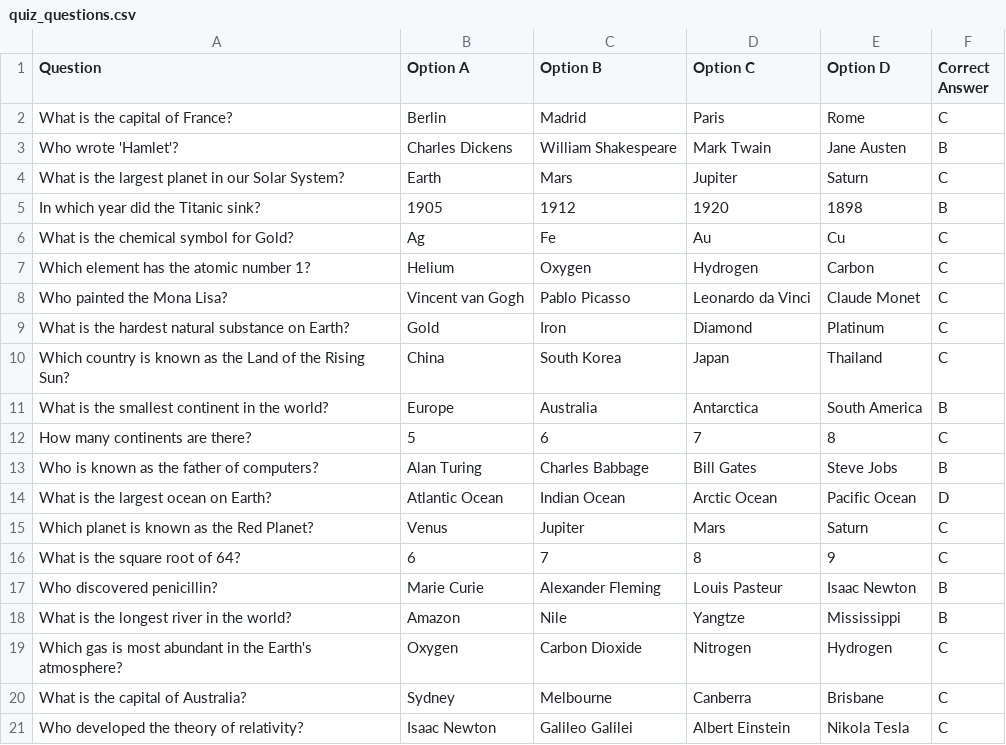
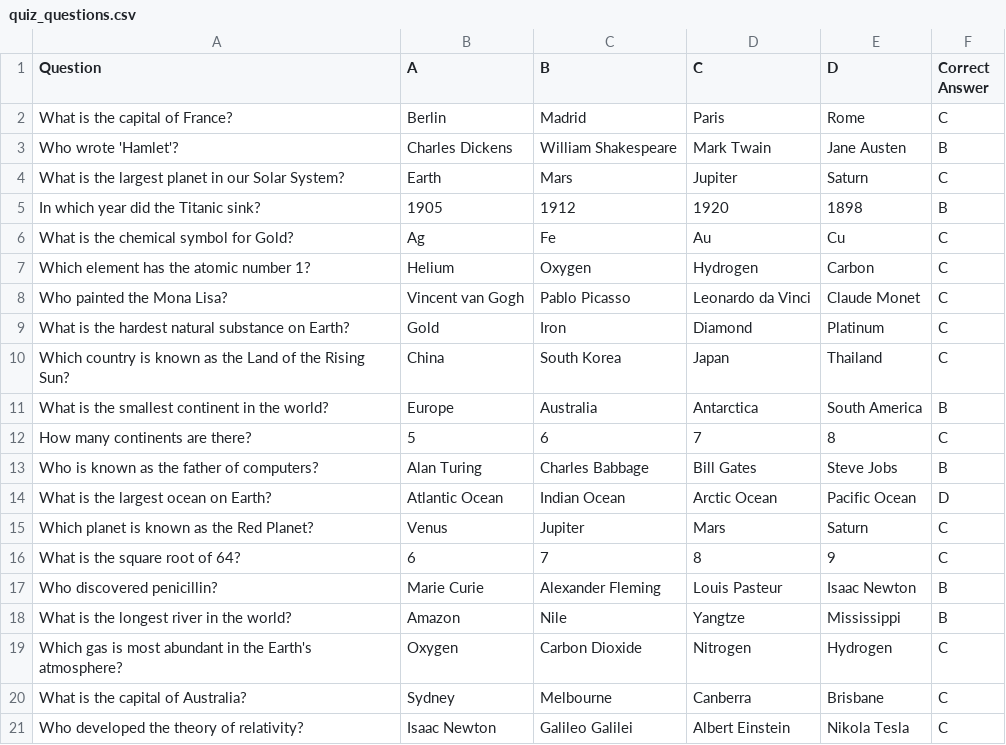
Before and after one commit to ctrlA-ctrlC-ctrlV/quiz_game, a CSV file: quiz_questions.csv, drawn as a sheet.

Commit message:
feat: add function for compare user answer with correct answer

```diff
--- a/quiz_questions.csv
+++ b/quiz_questions.csv
@@ -1,2 +1,2 @@
-Question,Option A,Option B,Option C,Option D,Correct Answer
+Question,A,B,C,D,Correct Answer
 What is the capital of France?,Berlin,Madrid,Paris,Rome,C
```
Also changed, not shown: 1 other file.
